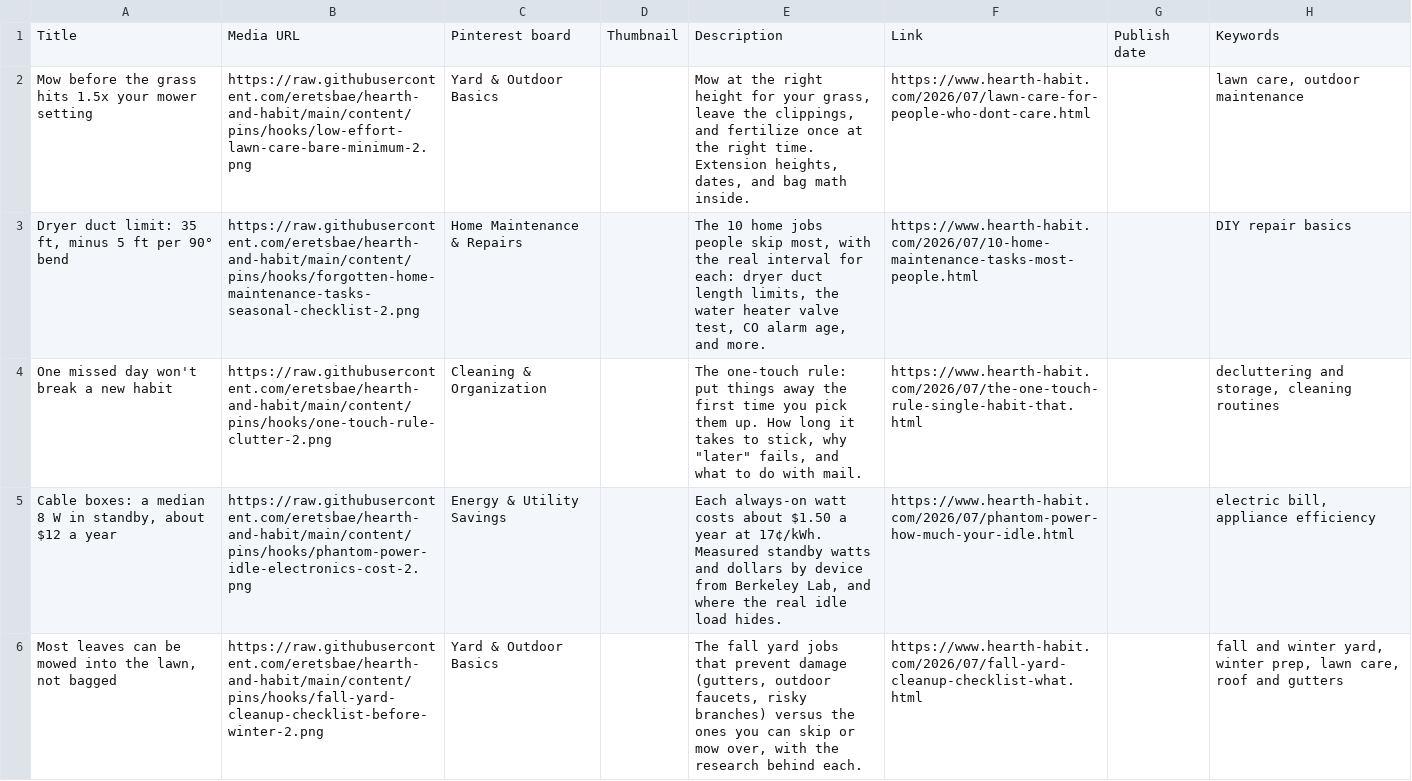
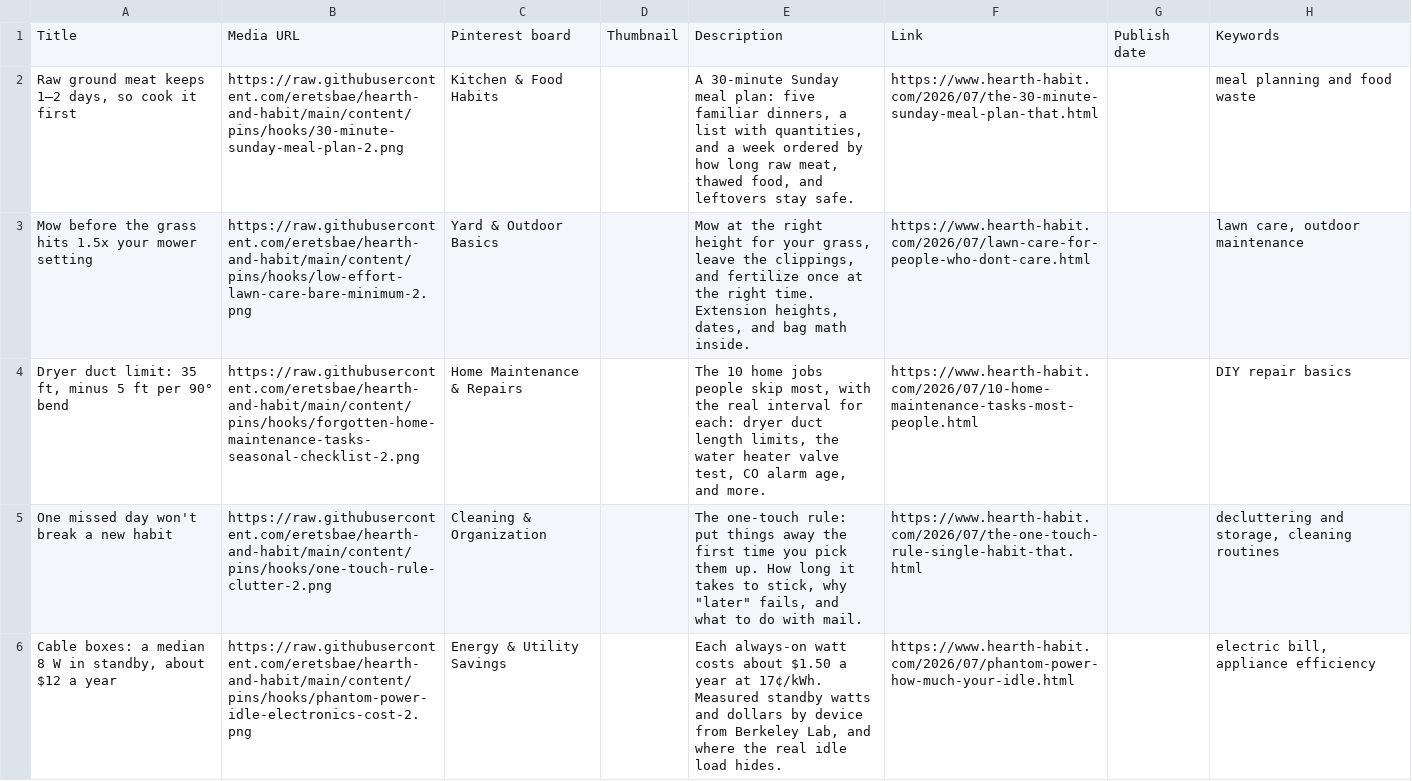
Before and after one commit to eretsbae/hearth-and-habit, a CSV file: content/pins/hooks/hooks-17.csv, drawn as a sheet; removed rows and columns are numbered as before the commit, all else as after; the diff names each change by its address in the sheet, - before the commit and + after, or states it on an @@ line.

```diff
--- a/content/pins/hooks/hooks-17.csv
+++ b/content/pins/hooks/hooks-17.csv
+row 2: Raw ground meat keeps 1–2 days, so cook it first | https://raw.githubusercontent.com/eretsbae/hearth-and-habit/main/content/pins/hooks/30-minute-sunday-meal-plan-2.png | Kitchen & Food Habits |  | A 30-minute Sunday meal plan: five familiar dinners, a list with quantities, and a week ordered by how long raw meat, thawed food, and leftovers stay safe. | https://www.hearth-habit.com/2026/07/the-30-minute-sunday-meal-plan-that.html |  | meal planning and food waste
-row 6: Most leaves can be mowed into the lawn, not bagged | https://raw.githubusercontent.com/eretsbae/hearth-and-habit/main/content/pins/hooks/fall-yard-cleanup-checklist-before-winter-2.png | Yard & Outdoor Basics |  | The fall yard jobs that prevent damage (gutters, outdoor faucets, risky branches) versus the ones you can skip or mow over, with the research behind each. | https://www.hearth-habit.com/2026/07/fall-yard-cleanup-checklist-what.html |  | fall and winter yard, winter prep, lawn care, roof and gutters
```
Also changed, not shown: content/pins/hooks/hooks-20.csv, content/pins/hooks/hooks-21.csv, 17 other files.
